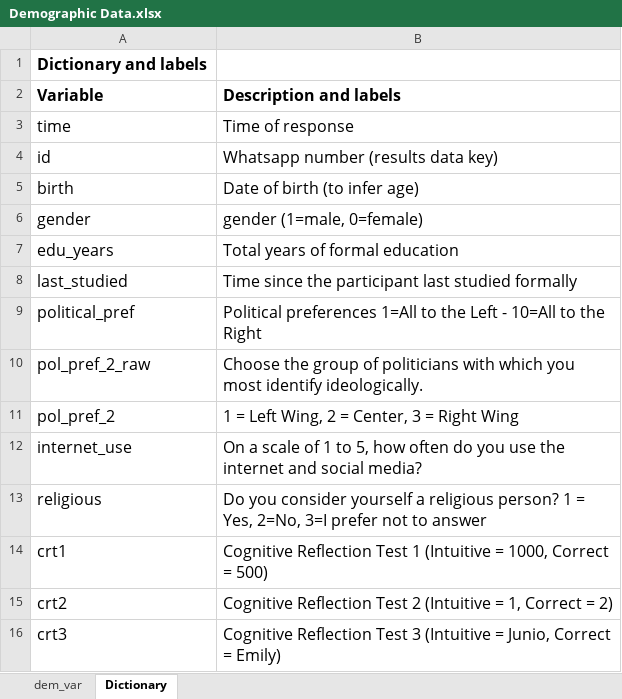
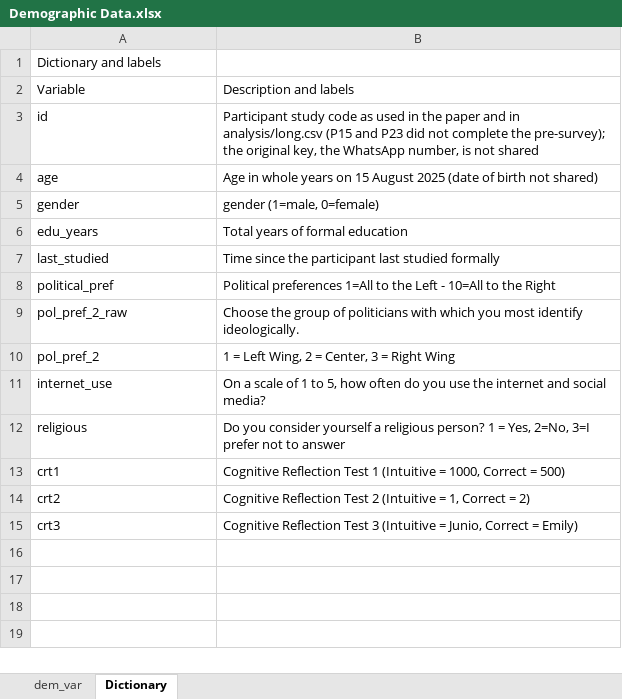
Before and after one commit to gvrkiran/WhatsApp-community-factchecking-colombia, an Excel workbook: Demographic Data.xlsx, sheet Dictionary, drawn as a sheet; values as stored, in another font and other column widths than the file's, no borders; charts and pictures not drawn; removed rows and columns are numbered as before the commit, all else as after; the diff names each change by its address in the sheet, - before the commit and + after, or states it on an @@ line.

Commit message:
Redact transcript, re-key demographics, add analysis code and codebook

```diff
--- a/Demographic Data.xlsx (sheet Dictionary)
+++ b/Demographic Data.xlsx (sheet Dictionary)
@@ A1 text size: smaller, bold: on → off @@
@@ A2:B2 text size: smaller, bold: on → off @@
-row 3: time | Time of response
@@ A3:B3 text size: smaller @@
-B3: Whatsapp number (results data key)
+B3: Participant study code as used in the paper and in analysis/long.csv (P15 and P23 did not complete the pre-survey); the original key, the WhatsApp number, is not shared
-row 5: birth | Date of birth (to infer age)
+row 4: age | Age in whole years on 15 August 2025 (date of birth not shared)
@@ A5:B15 text size: smaller @@
```
Also changed, not shown: sheet dem_var, formulas that keep their value, charts or pictures, 23 other files.
